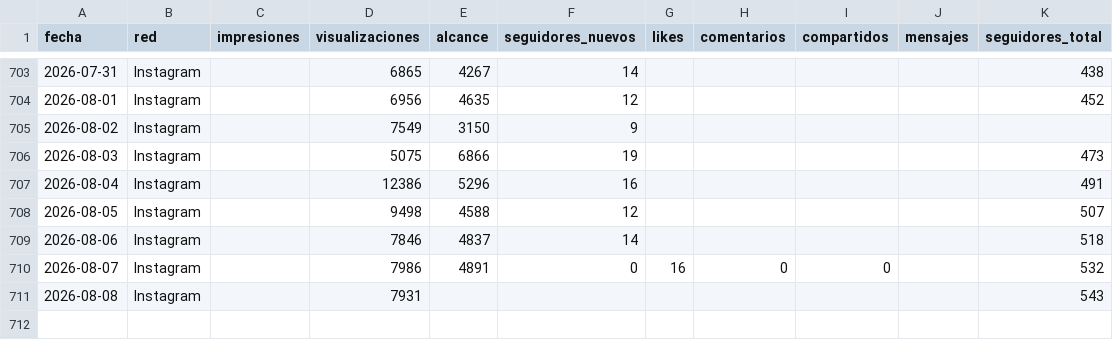
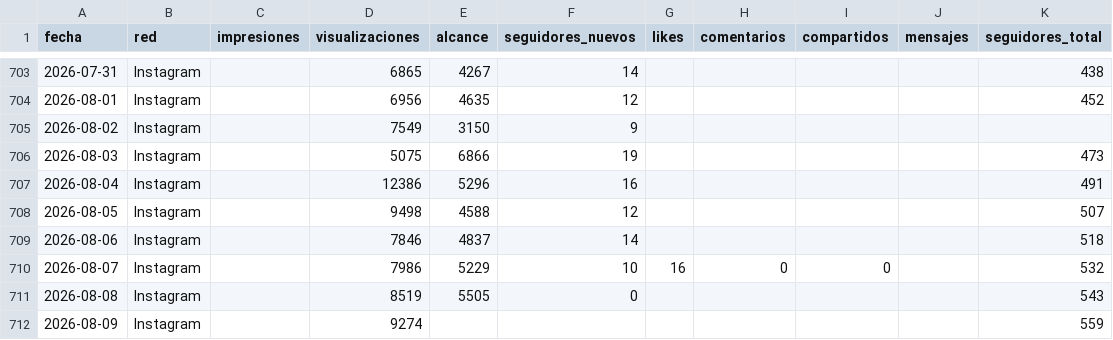
Before and after one commit to WeRise-ESP/dashboard-reversal, a CSV file: data/historico_social/social_instagram_diario.csv, drawn as a sheet; only a part is shown, gaps mark what is left out.

```diff
--- a/data/historico_social/social_instagram_diario.csv
+++ b/data/historico_social/social_instagram_diario.csv
@@ -709,3 +709,4 @@ fecha,red,impresiones,visualizaciones,alcance,seguidores_nuevos,likes,comentario
 2026-08-06,Instagram,,7846,4837,14,,,,,518
-2026-08-07,Instagram,,7986,4891,0,16,0,0,,532
-2026-08-08,Instagram,,7931,,,,,,,543
+2026-08-07,Instagram,,7986,5229,10,16,0,0,,532
+2026-08-08,Instagram,,8519,5505,0,,,,,543
+2026-08-09,Instagram,,9274,,,,,,,559
```
Also changed, not shown: data/historico_social/social_facebook_diario.csv, data/historico_social/social_instagram_demografia.csv, 3 other files.
